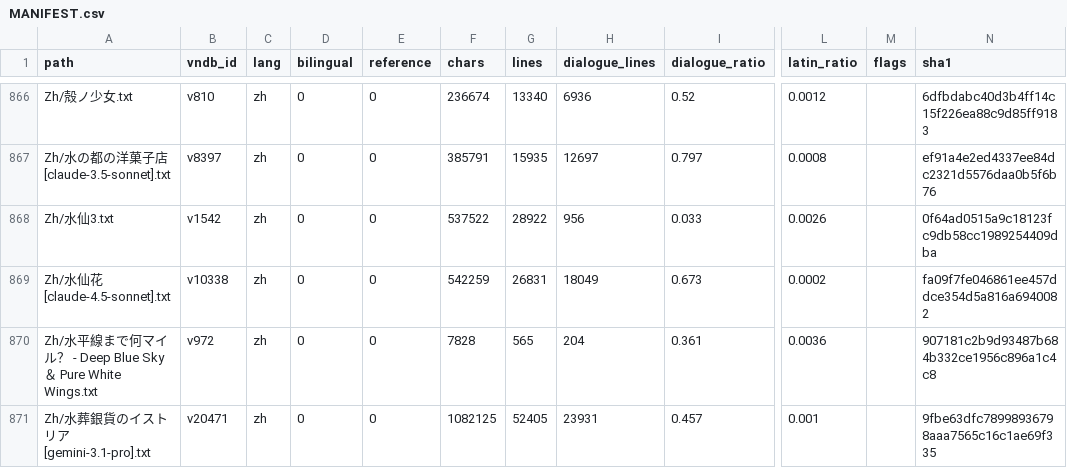
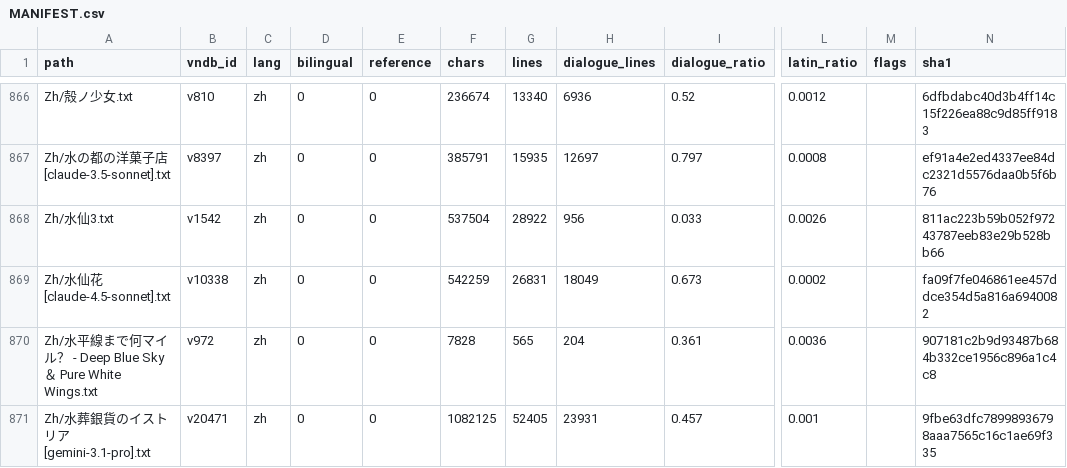
Before and after one commit to m-rui001/galgame-script-corpus, a CSV file: MANIFEST.csv, drawn as a sheet; only a part is shown, gaps mark what is left out; the diff names each change by its address in the sheet, - before the commit and + after, or states it on an @@ line.

Commit message:
zh: 水仙3 lines 12751-12900, hand-polished
Twenty-third hand band, 150 -> 150. This is the 死神/天使 backstory - the roof
conversation with 安佐乃海璃 where the whole structure of the book is stated:
the doctor who cannot become a god, the nurse who cannot cure and is praised for
it anyway. Only four repairs, because the scene does not need an editor:

  向我这种忠犬 -> 像我这种忠犬
  忠实的遵守着 -> 忠实地遵守着
  仅仅一张照片、却能引出各种话题。话题从仅仅一张照片被引申了出来。
  -> 仅仅一张照片，却能引出各种话题。 (the export said it twice)
  知道她所负责的病人是在那天去世这件事，是很久之后的事了 -> ...去世，是很久
     之后的事了。 (no closing period, and the doubled 这件事/的事 was one
     clause too many)

Voice rule applied as decided: this band is 乽乿 plus '...' ellipses plus
half-width commas, i.e. the old pipeline's narrator. Its commas and dots stay.
I fix words, not punctuation, in these bands - the earlier bands in 「」 form get
their commas normalised because those are the newer pass's lines.

Kept: 『』 for the remembered dialogue inside 乽乿 (two levels, as written),
乽『――要是能杀掉她，就能帮她解脱了』乿 - the line that earned him the name -
and 2-3次/六张榻榻米 (digits).

```diff
--- a/MANIFEST.csv
+++ b/MANIFEST.csv
-F868 (chars): 537522
+F868 (chars): 537504
-N868 (sha1): 0f64ad0515a9c18123fc9db58cc1989254409dba
+N868 (sha1): 811ac223b59b052f97243787eeb83e29b528bb66
```
Also changed, not shown: 1 other file.
